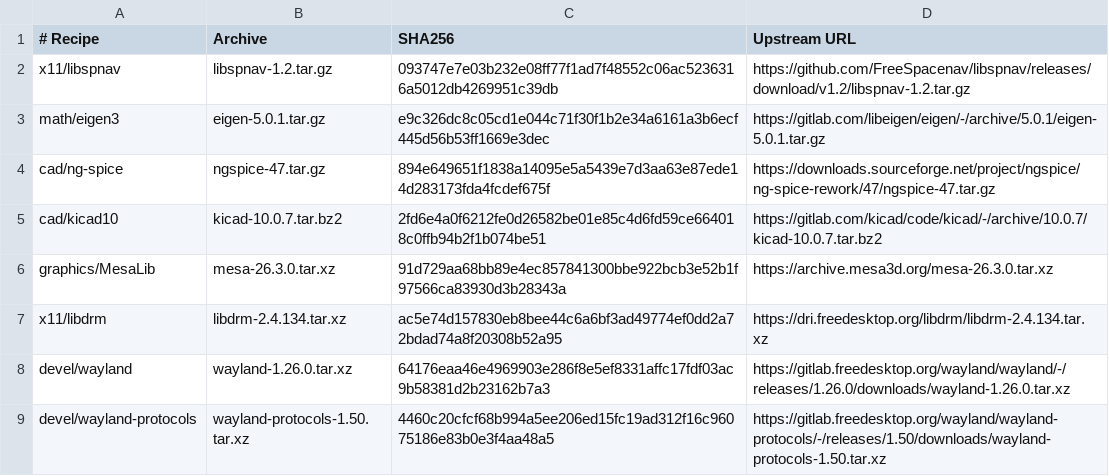
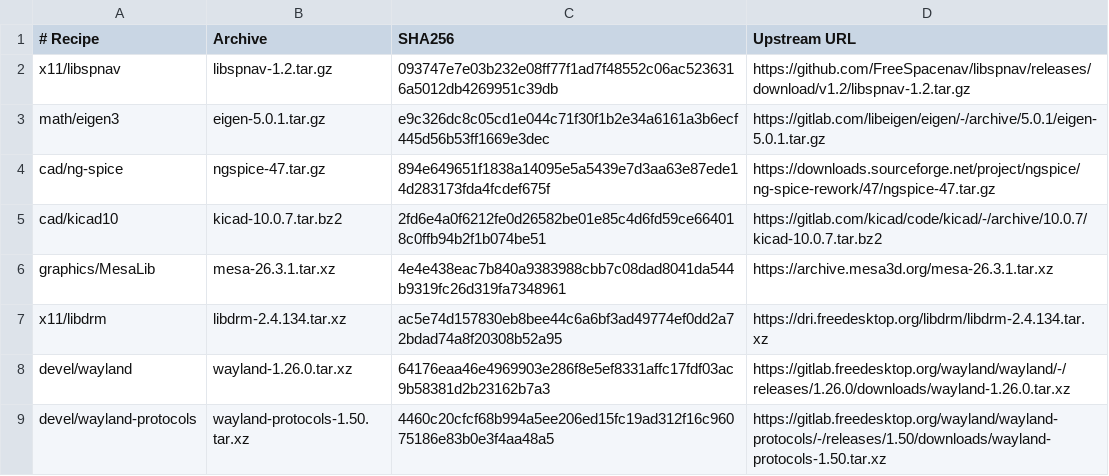
Before and after one commit to oxtech-ember/EmberBSD-Ports, a TSV file: profiles/common-graphics/sources.tsv, drawn as a sheet; only a part is shown.

Commit message:
Update shared Mesa and native generators to 26.3.1

```diff
--- a/profiles/common-graphics/sources.tsv
+++ b/profiles/common-graphics/sources.tsv
@@ -5,3 +5,3 @@ cad/ng-spice	ngspice-47.tar.gz	894e649651f1838a14095e5a5439e7d3aa63e87ede14d2831
 cad/kicad10	kicad-10.0.7.tar.bz2	2fd6e4a0f6212fe0d26582be01e85c4d6fd59ce664018c0ffb94b2f1b074be51	https://gitlab.com/kicad/code/kicad/-/archive/10.0.7/kicad-10.0.7.tar.bz2
-graphics/MesaLib	mesa-26.3.0.tar.xz	91d729aa68bb89e4ec857841300bbe922bcb3e52b1f97566ca83930d3b28343a	https://archive.mesa3d.org/mesa-26.3.0.tar.xz
+graphics/MesaLib	mesa-26.3.1.tar.xz	4e4e438eac7b840a9383988cbb7c08dad8041da544b9319fc26d319fa7348961	https://archive.mesa3d.org/mesa-26.3.1.tar.xz
 x11/libdrm	libdrm-2.4.134.tar.xz	ac5e74d157830eb8bee44c6a6bf3ad49774ef0dd2a72bdad74a8f20308b52a95	https://dri.freedesktop.org/libdrm/libdrm-2.4.134.tar.xz
```
Also changed, not shown: 27 other files.
